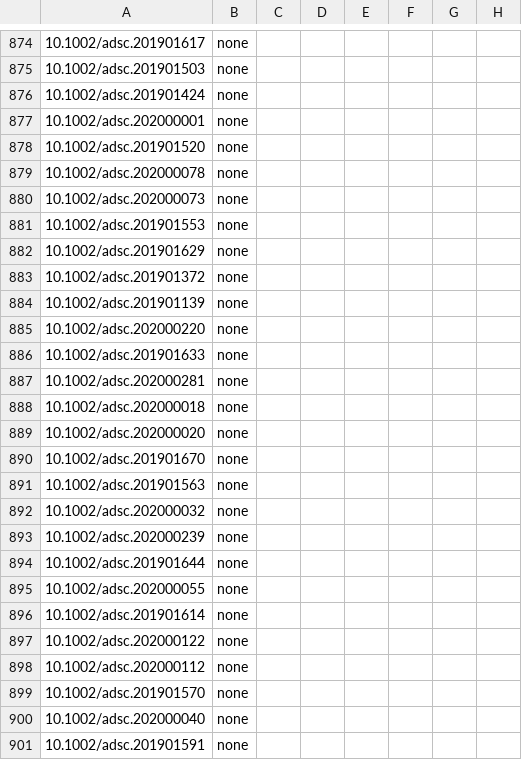
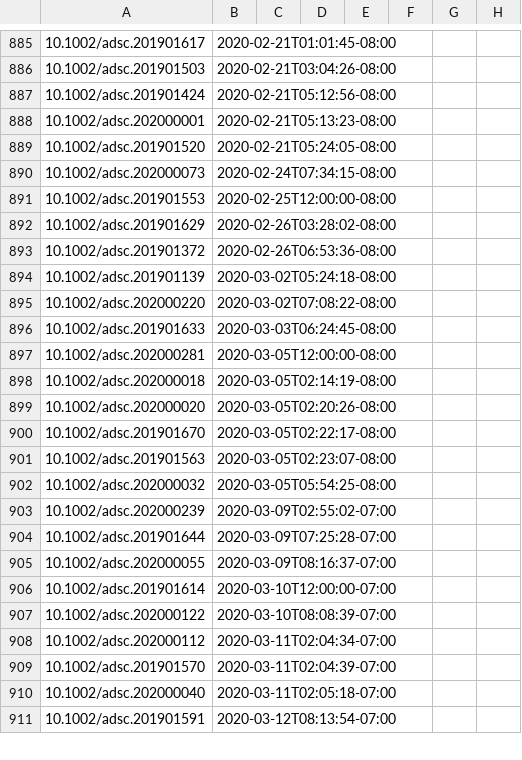
Before and after one commit to supersciencegrl/easy-wiley, a CSV file: advsynthcatal_old.csv, drawn as a sheet; only a part is shown, gaps mark what is left out; the diff covers the shown part only.

```diff
--- a/advsynthcatal_old.csv
+++ b/advsynthcatal_old.csv
@@ -874,28 +885,27 @@
-10.1002/adsc.201901617,none
-10.1002/adsc.201901503,none
-10.1002/adsc.201901424,none
-10.1002/adsc.202000001,none
-10.1002/adsc.201901520,none
-10.1002/adsc.202000078,none
-10.1002/adsc.202000073,none
-10.1002/adsc.201901553,none
-10.1002/adsc.201901629,none
-10.1002/adsc.201901372,none
-10.1002/adsc.201901139,none
-10.1002/adsc.202000220,none
-10.1002/adsc.201901633,none
-10.1002/adsc.202000281,none
-10.1002/adsc.202000018,none
-10.1002/adsc.202000020,none
-10.1002/adsc.201901670,none
-10.1002/adsc.201901563,none
-10.1002/adsc.202000032,none
-10.1002/adsc.202000239,none
-10.1002/adsc.201901644,none
-10.1002/adsc.202000055,none
-10.1002/adsc.201901614,none
-10.1002/adsc.202000122,none
-10.1002/adsc.202000112,none
-10.1002/adsc.201901570,none
-10.1002/adsc.202000040,none
-10.1002/adsc.201901591,none
+10.1002/adsc.201901617,2020-02-21T01:01:45-08:00
+10.1002/adsc.201901503,2020-02-21T03:04:26-08:00
+10.1002/adsc.201901424,2020-02-21T05:12:56-08:00
+10.1002/adsc.202000001,2020-02-21T05:13:23-08:00
+10.1002/adsc.201901520,2020-02-21T05:24:05-08:00
+10.1002/adsc.202000073,2020-02-24T07:34:15-08:00
+10.1002/adsc.201901553,2020-02-25T12:00:00-08:00
+10.1002/adsc.201901629,2020-02-26T03:28:02-08:00
+10.1002/adsc.201901372,2020-02-26T06:53:36-08:00
+10.1002/adsc.201901139,2020-03-02T05:24:18-08:00
+10.1002/adsc.202000220,2020-03-02T07:08:22-08:00
+10.1002/adsc.201901633,2020-03-03T06:24:45-08:00
+10.1002/adsc.202000281,2020-03-05T12:00:00-08:00
+10.1002/adsc.202000018,2020-03-05T02:14:19-08:00
+10.1002/adsc.202000020,2020-03-05T02:20:26-08:00
+10.1002/adsc.201901670,2020-03-05T02:22:17-08:00
+10.1002/adsc.201901563,2020-03-05T02:23:07-08:00
+10.1002/adsc.202000032,2020-03-05T05:54:25-08:00
+10.1002/adsc.202000239,2020-03-09T02:55:02-07:00
+10.1002/adsc.201901644,2020-03-09T07:25:28-07:00
+10.1002/adsc.202000055,2020-03-09T08:16:37-07:00
+10.1002/adsc.201901614,2020-03-10T12:00:00-07:00
+10.1002/adsc.202000122,2020-03-10T08:08:39-07:00
+10.1002/adsc.202000112,2020-03-11T02:04:34-07:00
+10.1002/adsc.201901570,2020-03-11T02:04:39-07:00
+10.1002/adsc.202000040,2020-03-11T02:05:18-07:00
+10.1002/adsc.201901591,2020-03-12T08:13:54-07:00
```
Also changed, not shown: 15 added rows, 1 removed row and 87 edited cells elsewhere in this file, acie_old.csv, 4 other files.
